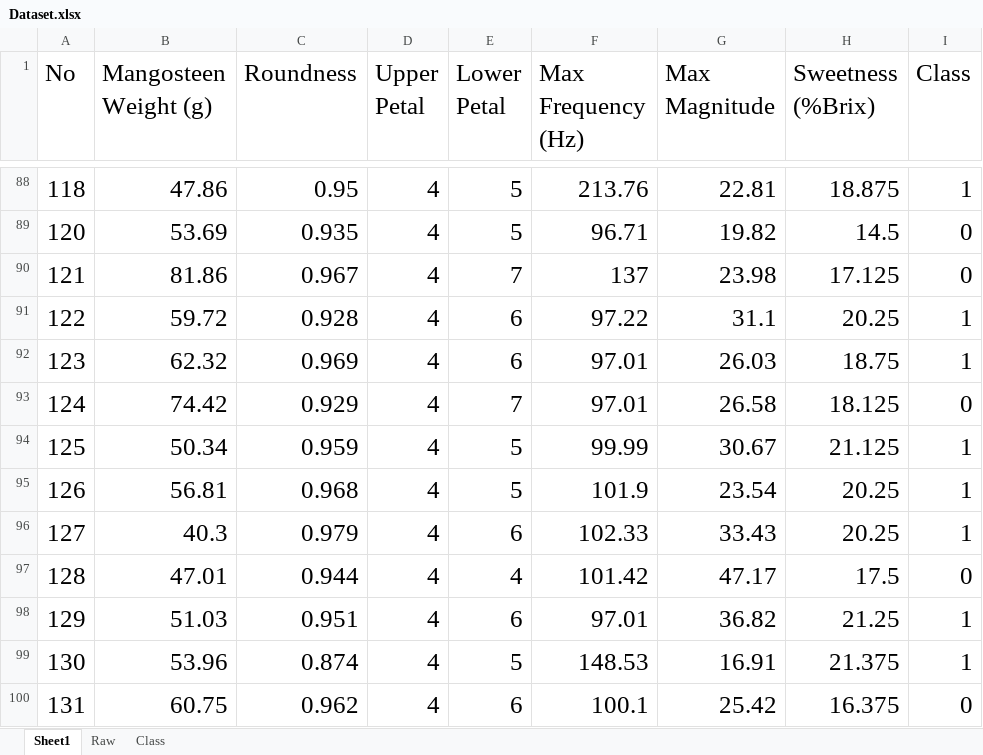
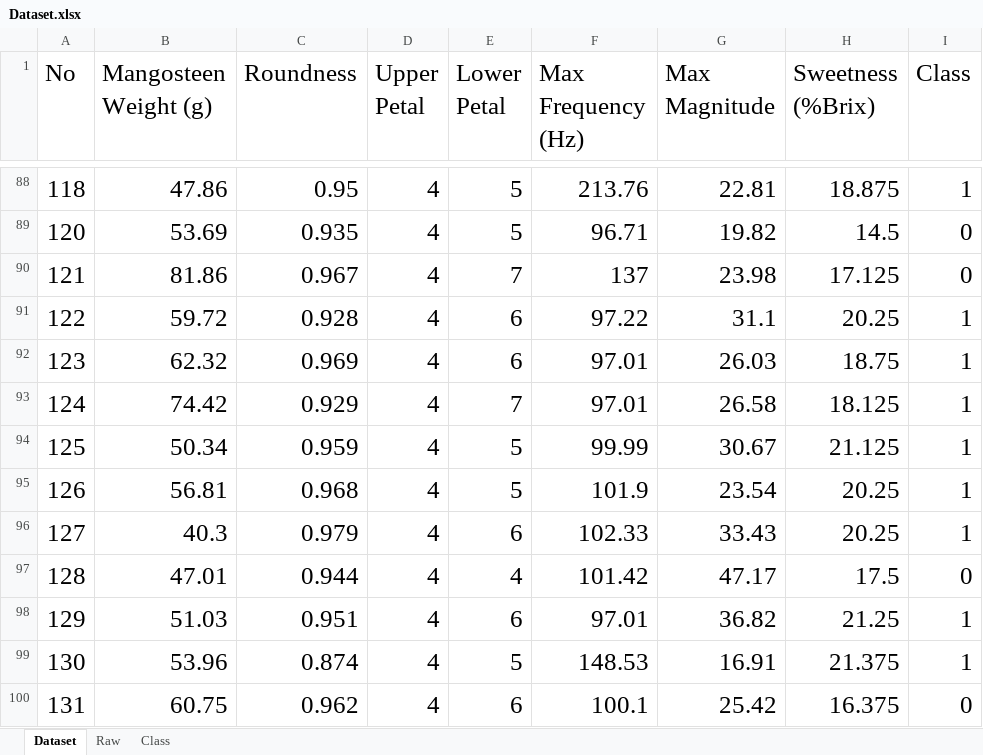
Before and after one commit to sippathamm/Mangosteen, an Excel workbook: Dataset/Dataset.xlsx, sheet Dataset, drawn as a sheet; only a part is shown, gaps mark what is left out; values as stored, in another font and other column widths than the file's, no borders; the diff covers the shown part only; the diff names each change by its address in the sheet, - before the commit and + after, or states it on an @@ line.

```diff
--- a/Dataset/Dataset.xlsx (sheet Dataset)
+++ b/Dataset/Dataset.xlsx (sheet Dataset)
-sheet tab: Sheet1
+sheet tab: Dataset
-I93 (Class): 0
+I93 (Class): 1
```
Also changed, not shown: 18 added rows and 11 edited cells elsewhere in this sheet, sheet Raw, sheet Class, 16 other files.
